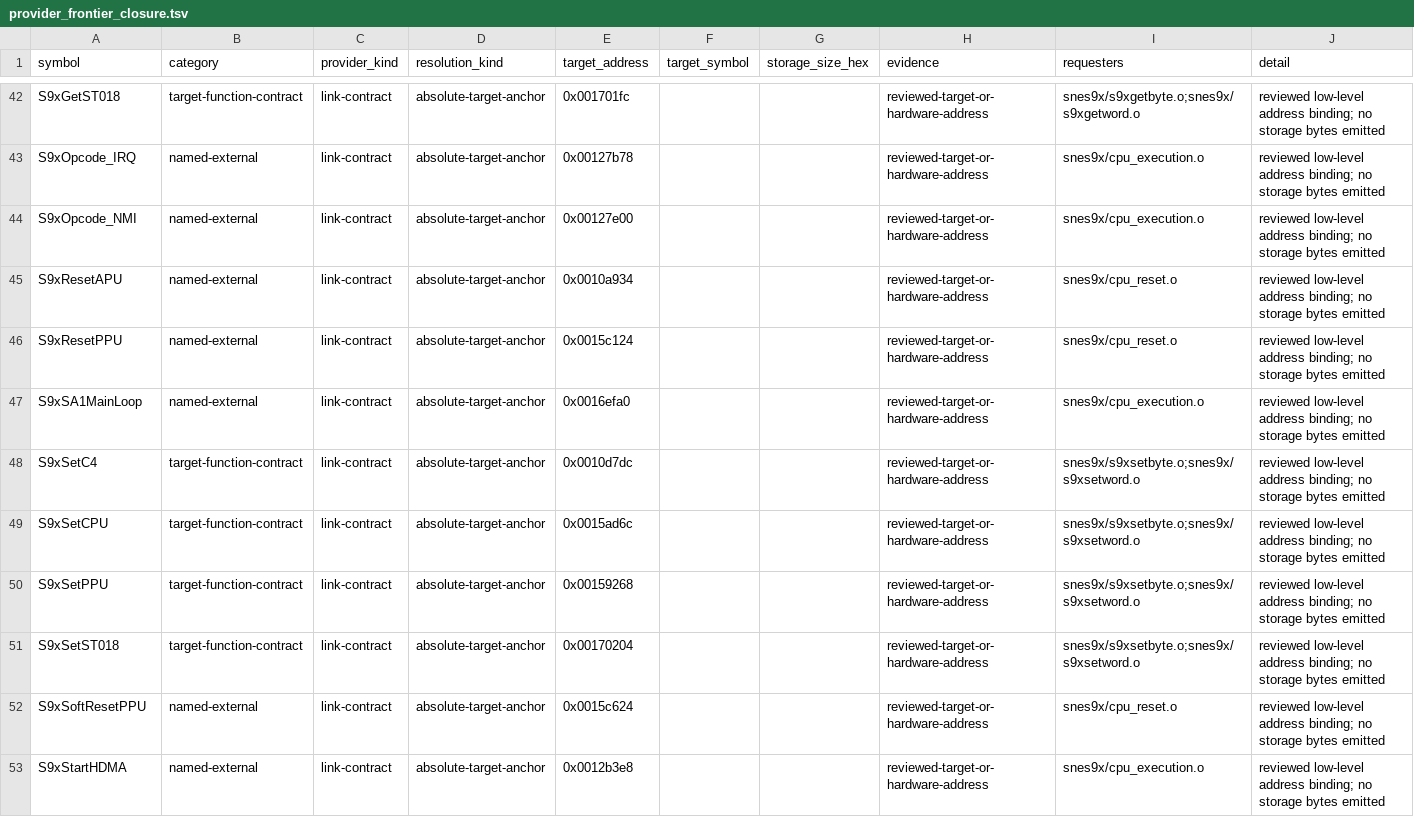
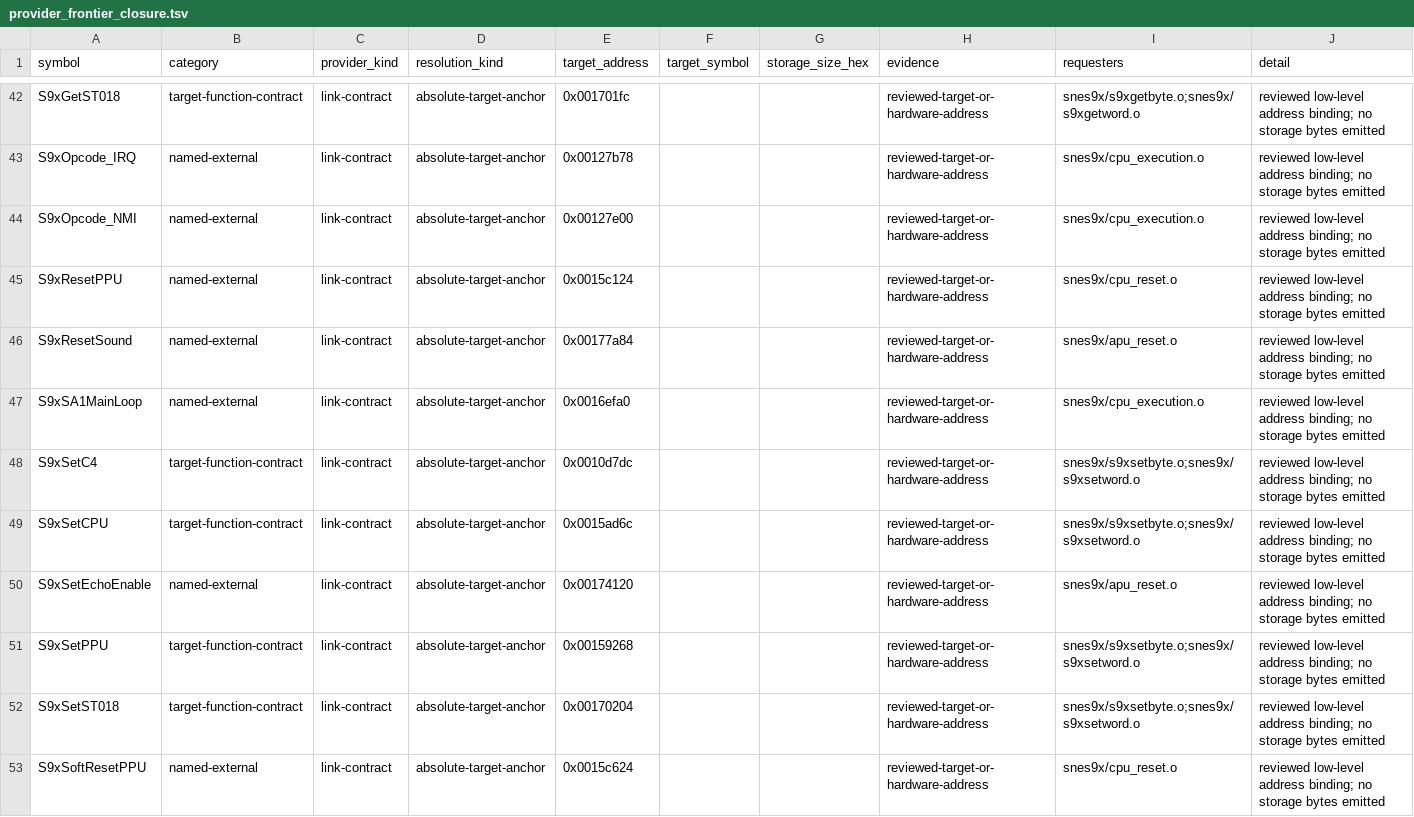
Before and after one commit to ReyFxck/SNESstation-Decomp, a TSV file: analysis/link_identity/provider_frontier_closure.tsv, drawn as a sheet; only a part is shown, gaps mark what is left out; the shorter side is filled out with more unchanged rows.

```diff
--- a/analysis/link_identity/provider_frontier_closure.tsv
+++ b/analysis/link_identity/provider_frontier_closure.tsv
@@ -44,4 +44,4 @@ S9xOpcode_IRQ	named-external	link-contract	absolute-target-anchor	0x00127b78			r
 S9xOpcode_NMI	named-external	link-contract	absolute-target-anchor	0x00127e00			reviewed-target-or-hardware-address	snes9x/cpu_execution.o	reviewed low-level address binding; no storage bytes emitted
-S9xResetAPU	named-external	link-contract	absolute-target-anchor	0x0010a934			reviewed-target-or-hardware-address	snes9x/cpu_reset.o	reviewed low-level address binding; no storage bytes emitted
 S9xResetPPU	named-external	link-contract	absolute-target-anchor	0x0015c124			reviewed-target-or-hardware-address	snes9x/cpu_reset.o	reviewed low-level address binding; no storage bytes emitted
+S9xResetSound	named-external	link-contract	absolute-target-anchor	0x00177a84			reviewed-target-or-hardware-address	snes9x/apu_reset.o	reviewed low-level address binding; no storage bytes emitted
 S9xSA1MainLoop	named-external	link-contract	absolute-target-anchor	0x0016efa0			reviewed-target-or-hardware-address	snes9x/cpu_execution.o	reviewed low-level address binding; no storage bytes emitted
@@ -49,2 +49,3 @@ S9xSetC4	target-function-contract	link-contract	absolute-target-anchor	0x0010d7d
 S9xSetCPU	target-function-contract	link-contract	absolute-target-anchor	0x0015ad6c			reviewed-target-or-hardware-address	snes9x/s9xsetbyte.o;snes9x/s9xsetword.o	reviewed low-level address binding; no storage bytes emitted
+S9xSetEchoEnable	named-external	link-contract	absolute-target-anchor	0x00174120			reviewed-target-or-hardware-address	snes9x/apu_reset.o	reviewed low-level address binding; no storage bytes emitted
 S9xSetPPU	target-function-contract	link-contract	absolute-target-anchor	0x00159268			reviewed-target-or-hardware-address	snes9x/s9xsetbyte.o;snes9x/s9xsetword.o	reviewed low-level address binding; no storage bytes emitted
```
Also changed, not shown: analysis/link_identity/link_contracts.tsv, analysis/source_tree/defined_symbol_ownership.tsv, 34 other files.
